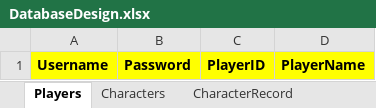
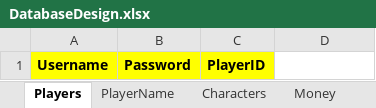
Before and after one commit to edavis0314/DnD-Manager, an Excel workbook: DND Character Manager/src/dnd/character/manager/CheckData/DatabaseDesign.xlsx, sheet Players, drawn as a sheet; values as stored, in another font and other column widths than the file's, no borders; the diff names each change by its address in the sheet, - before the commit and + after, or states it on an @@ line.

```diff
--- a/DND Character Manager/src/dnd/character/manager/CheckData/DatabaseDesign.xlsx (sheet Players)
+++ b/DND Character Manager/src/dnd/character/manager/CheckData/DatabaseDesign.xlsx (sheet Players)
+sheet tab: PlayerName
+sheet tab: Money
-D1: PlayerName
+D1: (empty)
-D1 fill: #FFFF00
+D1 fill: none
```
Also changed, not shown: sheet CharacterRecord, sheet Feat, sheet Magic, sheet Weapon, sheet Equipment, other sheet tabs.
